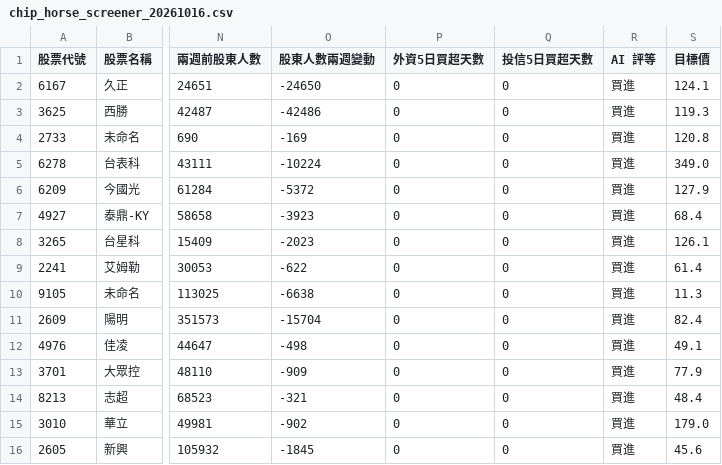
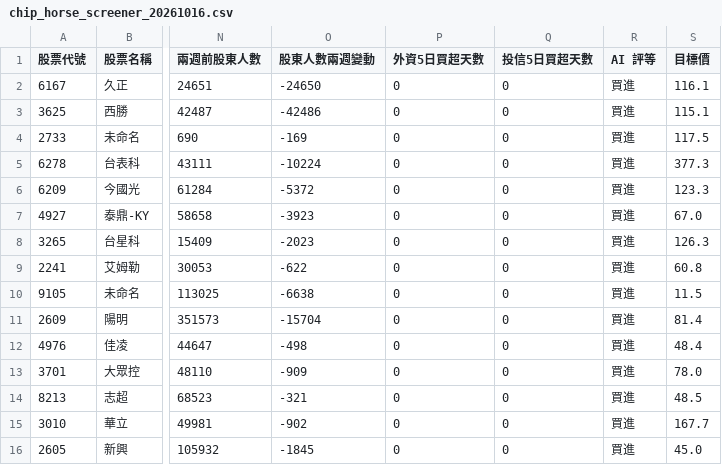
Before and after one commit to cantiforgot-boop/twstock01, a CSV file: data/reports/chip_horse_screener_20261016.csv, drawn as a sheet; only a part is shown, gaps mark what is left out; the diff names each change by its address in the sheet, - before the commit and + after, or states it on an @@ line.

```diff
--- a/data/reports/chip_horse_screener_20261016.csv
+++ b/data/reports/chip_horse_screener_20261016.csv
-S2 (目標價): 124.1
+S2 (目標價): 116.1
-S3 (目標價): 119.3
+S3 (目標價): 115.1
-S4 (目標價): 120.8
+S4 (目標價): 117.5
-S5 (目標價): 349.0
+S5 (目標價): 377.3
-S6 (目標價): 127.9
+S6 (目標價): 123.3
-S7 (目標價): 68.4
+S7 (目標價): 67.0
-S8 (目標價): 126.1
+S8 (目標價): 126.3
-S9 (目標價): 61.4
+S9 (目標價): 60.8
-S10 (目標價): 11.3
+S10 (目標價): 11.5
-S11 (目標價): 82.4
+S11 (目標價): 81.4
-S12 (目標價): 49.1
+S12 (目標價): 48.4
-S13 (目標價): 77.9
+S13 (目標價): 78.0
-S14 (目標價): 48.4
+S14 (目標價): 48.5
-S15 (目標價): 179.0
+S15 (目標價): 167.7
-S16 (目標價): 45.6
+S16 (目標價): 45.0
```
Also changed, not shown: data/reports/chip_horse_screener_latest.csv, 5 other files.
